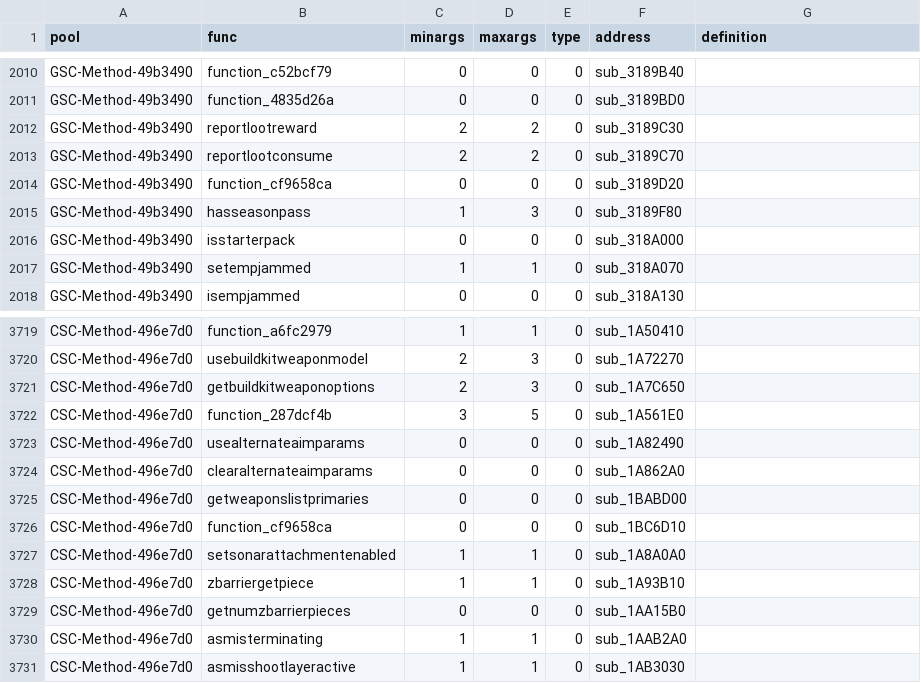
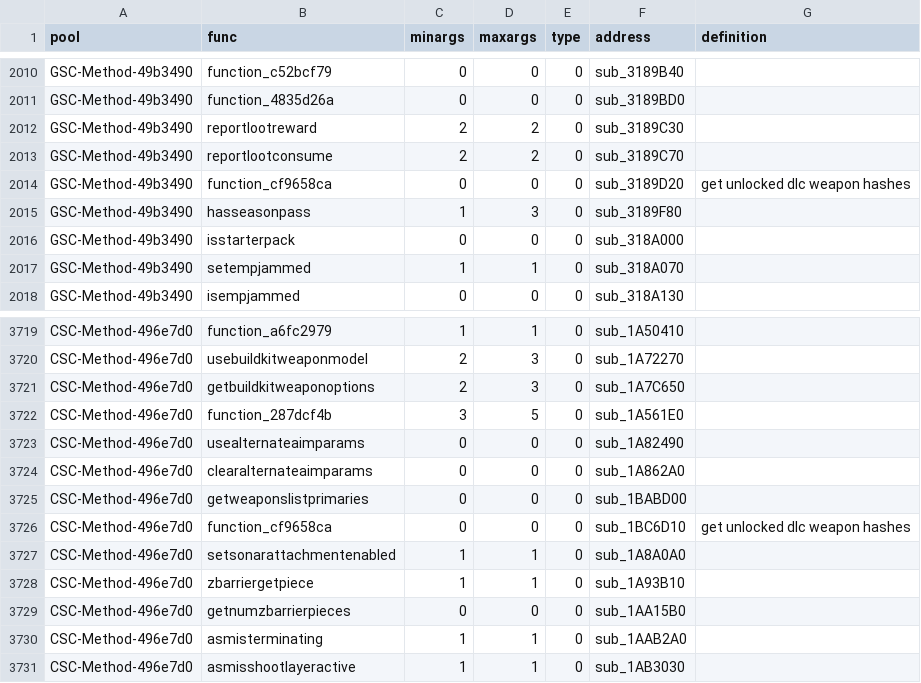
Before and after one commit to ate47/t8-atian-menu, a CSV file: notes/funcs.csv, drawn as a sheet; only a part is shown, gaps mark what is left out.

```diff
--- a/notes/funcs.csv
+++ b/notes/funcs.csv
@@ -2013,3 +2013,3 @@ GSC-Method-49b3490,reportlootreward,2,2,0,sub_3189C30,
 GSC-Method-49b3490,reportlootconsume,2,2,0,sub_3189C70,
-GSC-Method-49b3490,function_cf9658ca,0,0,0,sub_3189D20,
+GSC-Method-49b3490,function_cf9658ca,0,0,0,sub_3189D20,get unlocked dlc weapon hashes
 GSC-Method-49b3490,hasseasonpass,1,3,0,sub_3189F80,
@@ -3725,3 +3725,3 @@ CSC-Method-496e7d0,clearalternateaimparams,0,0,0,sub_1A862A0,
 CSC-Method-496e7d0,getweaponslistprimaries,0,0,0,sub_1BABD00,
-CSC-Method-496e7d0,function_cf9658ca,0,0,0,sub_1BC6D10,
+CSC-Method-496e7d0,function_cf9658ca,0,0,0,sub_1BC6D10,get unlocked dlc weapon hashes
 CSC-Method-496e7d0,setsonarattachmentenabled,1,1,0,sub_1A8A0A0,
```
Also changed, not shown: notes/gamesettings.csv, 17 other files.
